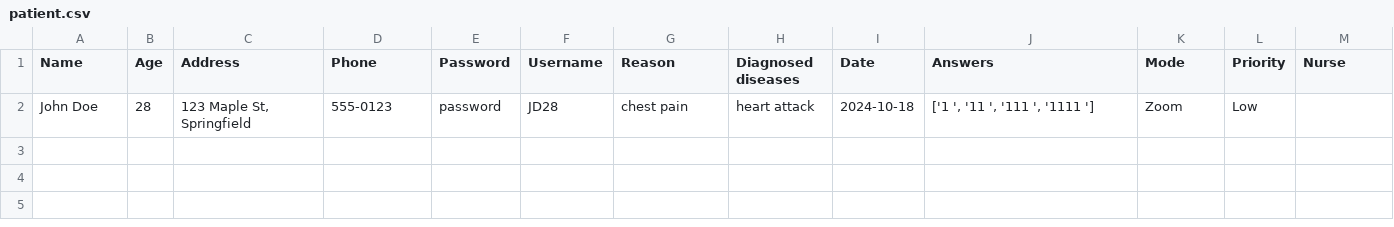
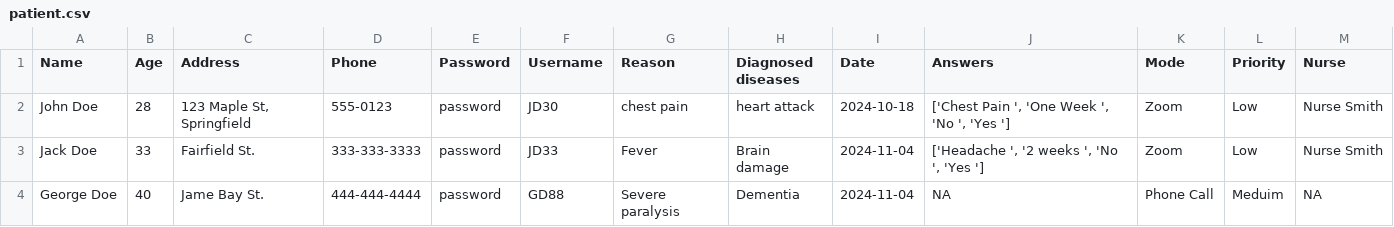
Before and after one commit to SENG-350-2024-fall/Team-6, a CSV file: code/patient.csv, drawn as a sheet.

Commit message:
Updated patient.csv to combine triage.csv

```diff
--- a/code/patient.csv
+++ b/code/patient.csv
@@ -1,2 +1,4 @@
 Name,Age,Address,Phone,Password,Username,Reason,Diagnosed diseases,Date,Answers,Mode,Priority,Nurse
-John Doe,28,"123 Maple St, Springfield",555-0123,password,JD28,chest pain,heart attack,2024-10-18,"['1   ', '11   ', '111   ', '1111   ']",Zoom,Low,
+John Doe,28,"123 Maple St, Springfield",555-0123,password,JD30,chest pain,heart attack,2024-10-18,"['Chest Pain ', 'One Week ', 'No ', 'Yes ']",Zoom,Low,Nurse Smith
+Jack Doe,33,Fairfield St.,333-333-3333,password,JD33,Fever,Brain damage,2024-11-04,"['Headache ', '2 weeks ', 'No ', 'Yes ']",Zoom,Low,Nurse Smith
+George Doe,40,Jame Bay St.,444-444-4444,password,GD88,Severe paralysis,Dementia,2024-11-04,NA,Phone Call,Meduim,NA
```
